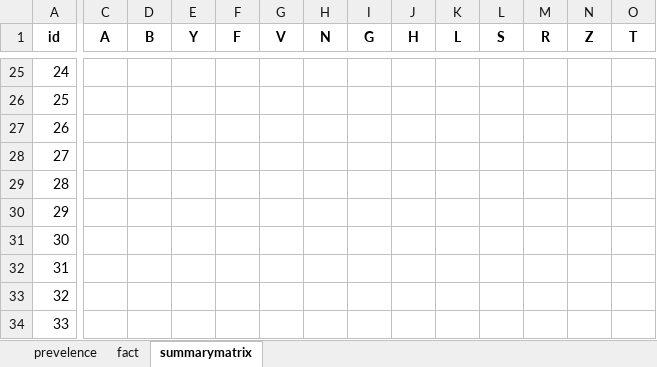
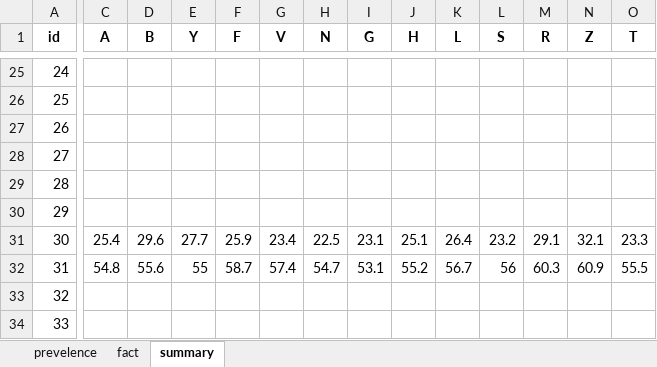
Before and after one commit to annieodonnell/opendata, an Excel workbook: sds2011.xlsx, sheet summary, drawn as a sheet; only a part is shown, gaps mark what is left out; values as stored, in another font and other column widths than the file's, no borders; the diff covers the shown part only; the diff names each change by its address in the sheet, - before the commit and + after, or states it on an @@ line.

Commit message:
Adding the converted GIS data for Scotland
Added 2010 & 2011 midyr population estimates
Added dzone & izone shape files (converted from ngrid to degrees)

```diff
--- a/sds2011.xlsx (sheet summary)
+++ b/sds2011.xlsx (sheet summary)
-sheet tab: summarymatrix
+sheet tab: summary
-C31 (A): (empty)
+C31 (A): 25.4
-D31 (B): (empty)
+D31 (B): 29.6
-E31 (Y): (empty)
+E31 (Y): 27.7
-F31 (F): (empty)
+F31 (F): 25.9
-G31 (V): (empty)
+G31 (V): 23.4
-H31 (N): (empty)
+H31 (N): 22.5
-I31 (G): (empty)
+I31 (G): 23.1
-J31 (H): (empty)
+J31 (H): 25.1
-K31 (L): (empty)
+K31 (L): 26.4
-L31 (S): (empty)
+L31 (S): 23.2
-M31 (R): (empty)
+M31 (R): 29.1
-N31 (Z): (empty)
+N31 (Z): 32.1
-O31 (T): (empty)
+O31 (T): 23.3
-C32 (A): (empty)
+C32 (A): 54.8
-D32 (B): (empty)
+D32 (B): 55.6
-E32 (Y): (empty)
+E32 (Y): 55
-F32 (F): (empty)
+F32 (F): 58.7
-G32 (V): (empty)
+G32 (V): 57.4
-H32 (N): (empty)
+H32 (N): 54.7
-I32 (G): (empty)
+I32 (G): 53.1
-J32 (H): (empty)
+J32 (H): 55.2
-K32 (L): (empty)
+K32 (L): 56.7
-L32 (S): (empty)
+L32 (S): 56
-M32 (R): (empty)
+M32 (R): 60.3
-N32 (Z): (empty)
+N32 (Z): 60.9
-O32 (T): (empty)
+O32 (T): 55.5
```
Also changed, not shown: 135 edited cells elsewhere in this sheet, sheet prevelence, 2 other files.
